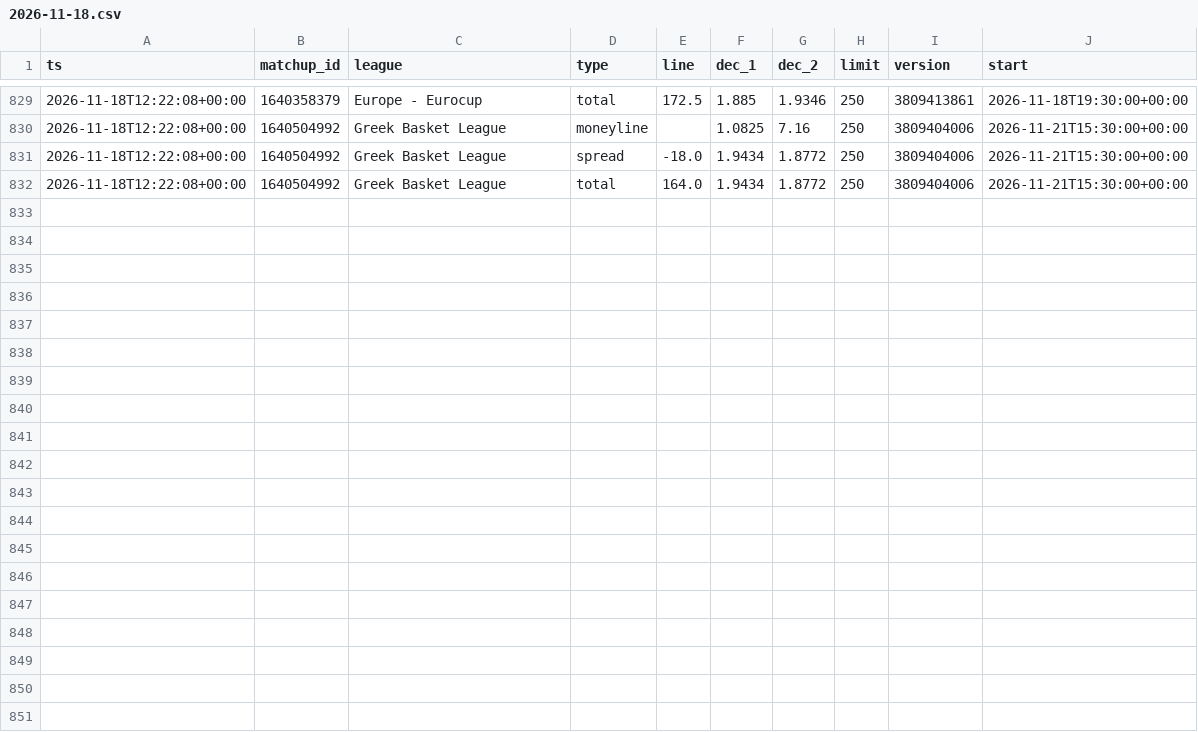
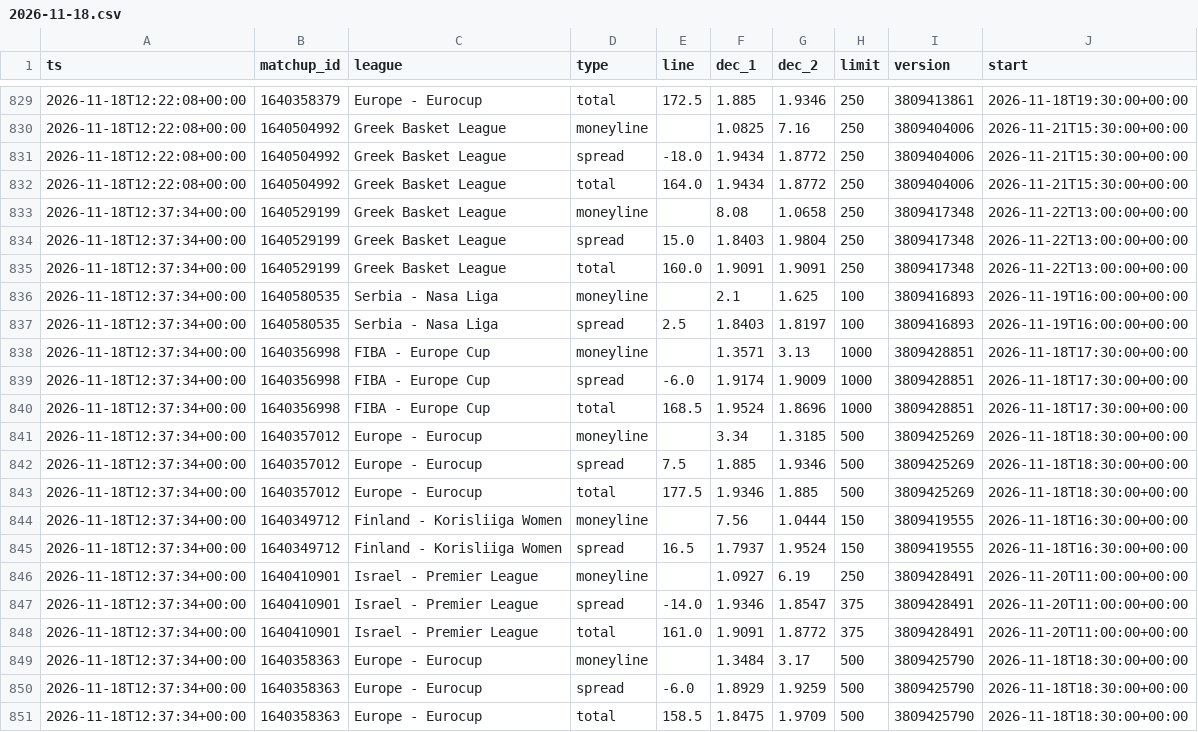
Before and after one commit to dataztrul/hoopsedge-odds, a CSV file: data/odds/2026-11-18.csv, drawn as a sheet; only a part is shown, gaps mark what is left out; the diff names each change by its address in the sheet, - before the commit and + after, or states it on an @@ line.

```diff
--- a/data/odds/2026-11-18.csv
+++ b/data/odds/2026-11-18.csv
+row 833: 2026-11-18T12:37:34+00:00 | 1640529199 | Greek Basket League | moneyline |  | 8.08 | 1.0658 | 250 | 3809417348 | 2026-11-22T13:00:00+00:00
+row 834: 2026-11-18T12:37:34+00:00 | 1640529199 | Greek Basket League | spread | 15.0 | 1.8403 | 1.9804 | 250 | 3809417348 | 2026-11-22T13:00:00+00:00
+row 835: 2026-11-18T12:37:34+00:00 | 1640529199 | Greek Basket League | total | 160.0 | 1.9091 | 1.9091 | 250 | 3809417348 | 2026-11-22T13:00:00+00:00
+row 836: 2026-11-18T12:37:34+00:00 | 1640580535 | Serbia - Nasa Liga | moneyline |  | 2.1 | 1.625 | 100 | 3809416893 | 2026-11-19T16:00:00+00:00
+row 837: 2026-11-18T12:37:34+00:00 | 1640580535 | Serbia - Nasa Liga | spread | 2.5 | 1.8403 | 1.8197 | 100 | 3809416893 | 2026-11-19T16:00:00+00:00
+row 838: 2026-11-18T12:37:34+00:00 | 1640356998 | FIBA - Europe Cup | moneyline |  | 1.3571 | 3.13 | 1000 | 3809428851 | 2026-11-18T17:30:00+00:00
+row 839: 2026-11-18T12:37:34+00:00 | 1640356998 | FIBA - Europe Cup | spread | -6.0 | 1.9174 | 1.9009 | 1000 | 3809428851 | 2026-11-18T17:30:00+00:00
+row 840: 2026-11-18T12:37:34+00:00 | 1640356998 | FIBA - Europe Cup | total | 168.5 | 1.9524 | 1.8696 | 1000 | 3809428851 | 2026-11-18T17:30:00+00:00
+row 841: 2026-11-18T12:37:34+00:00 | 1640357012 | Europe - Eurocup | moneyline |  | 3.34 | 1.3185 | 500 | 3809425269 | 2026-11-18T18:30:00+00:00
+row 842: 2026-11-18T12:37:34+00:00 | 1640357012 | Europe - Eurocup | spread | 7.5 | 1.885 | 1.9346 | 500 | 3809425269 | 2026-11-18T18:30:00+00:00
+row 843: 2026-11-18T12:37:34+00:00 | 1640357012 | Europe - Eurocup | total | 177.5 | 1.9346 | 1.885 | 500 | 3809425269 | 2026-11-18T18:30:00+00:00
+row 844: 2026-11-18T12:37:34+00:00 | 1640349712 | Finland - Korisliiga Women | moneyline |  | 7.56 | 1.0444 | 150 | 3809419555 | 2026-11-18T16:30:00+00:00
+row 845: 2026-11-18T12:37:34+00:00 | 1640349712 | Finland - Korisliiga Women | spread | 16.5 | 1.7937 | 1.9524 | 150 | 3809419555 | 2026-11-18T16:30:00+00:00
+row 846: 2026-11-18T12:37:34+00:00 | 1640410901 | Israel - Premier League | moneyline |  | 1.0927 | 6.19 | 250 | 3809428491 | 2026-11-20T11:00:00+00:00
+row 847: 2026-11-18T12:37:34+00:00 | 1640410901 | Israel - Premier League | spread | -14.0 | 1.9346 | 1.8547 | 375 | 3809428491 | 2026-11-20T11:00:00+00:00
+row 848: 2026-11-18T12:37:34+00:00 | 1640410901 | Israel - Premier League | total | 161.0 | 1.9091 | 1.8772 | 375 | 3809428491 | 2026-11-20T11:00:00+00:00
+row 849: 2026-11-18T12:37:34+00:00 | 1640358363 | Europe - Eurocup | moneyline |  | 1.3484 | 3.17 | 500 | 3809425790 | 2026-11-18T18:30:00+00:00
+row 850: 2026-11-18T12:37:34+00:00 | 1640358363 | Europe - Eurocup | spread | -6.0 | 1.8929 | 1.9259 | 500 | 3809425790 | 2026-11-18T18:30:00+00:00
+row 851: 2026-11-18T12:37:34+00:00 | 1640358363 | Europe - Eurocup | total | 158.5 | 1.8475 | 1.9709 | 500 | 3809425790 | 2026-11-18T18:30:00+00:00
```
Also changed, not shown: data/kambi/2026-11-18.csv, data/matchups.csv, 2 other files.
